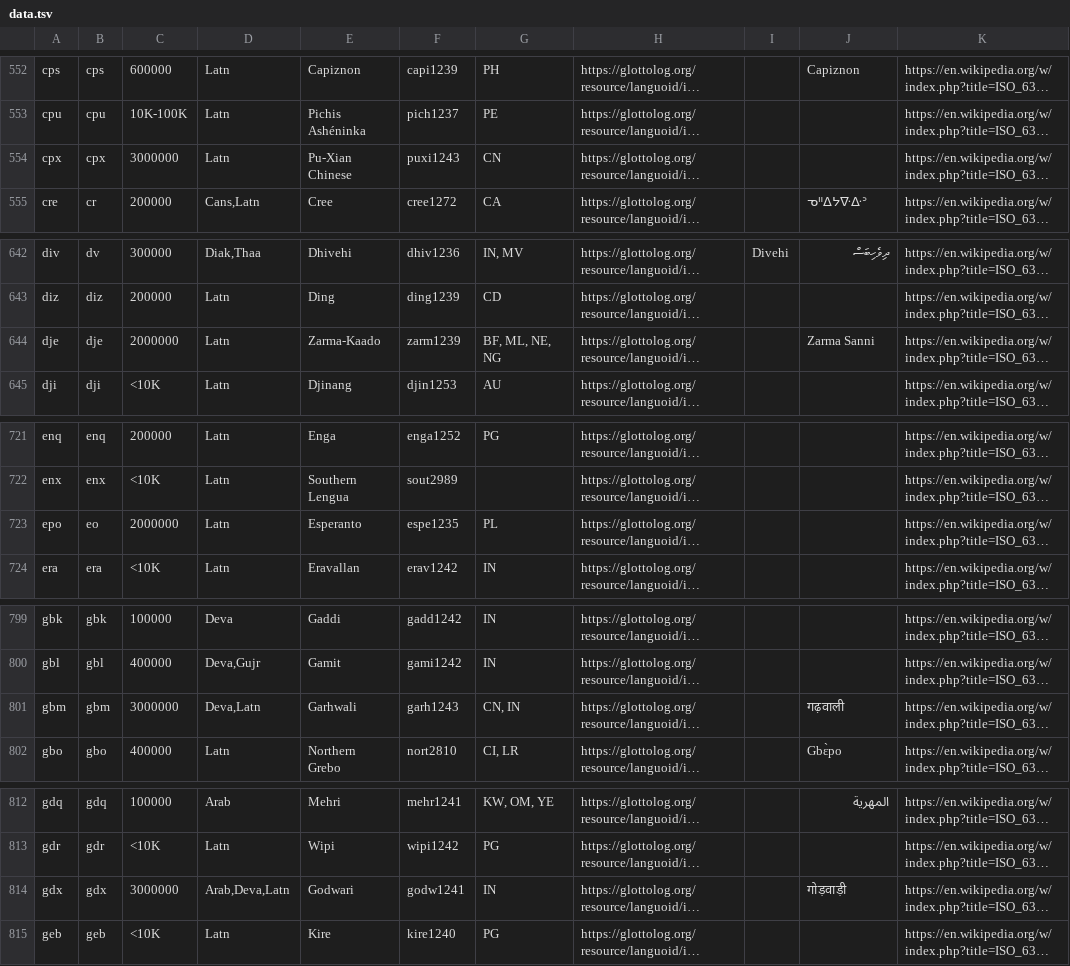
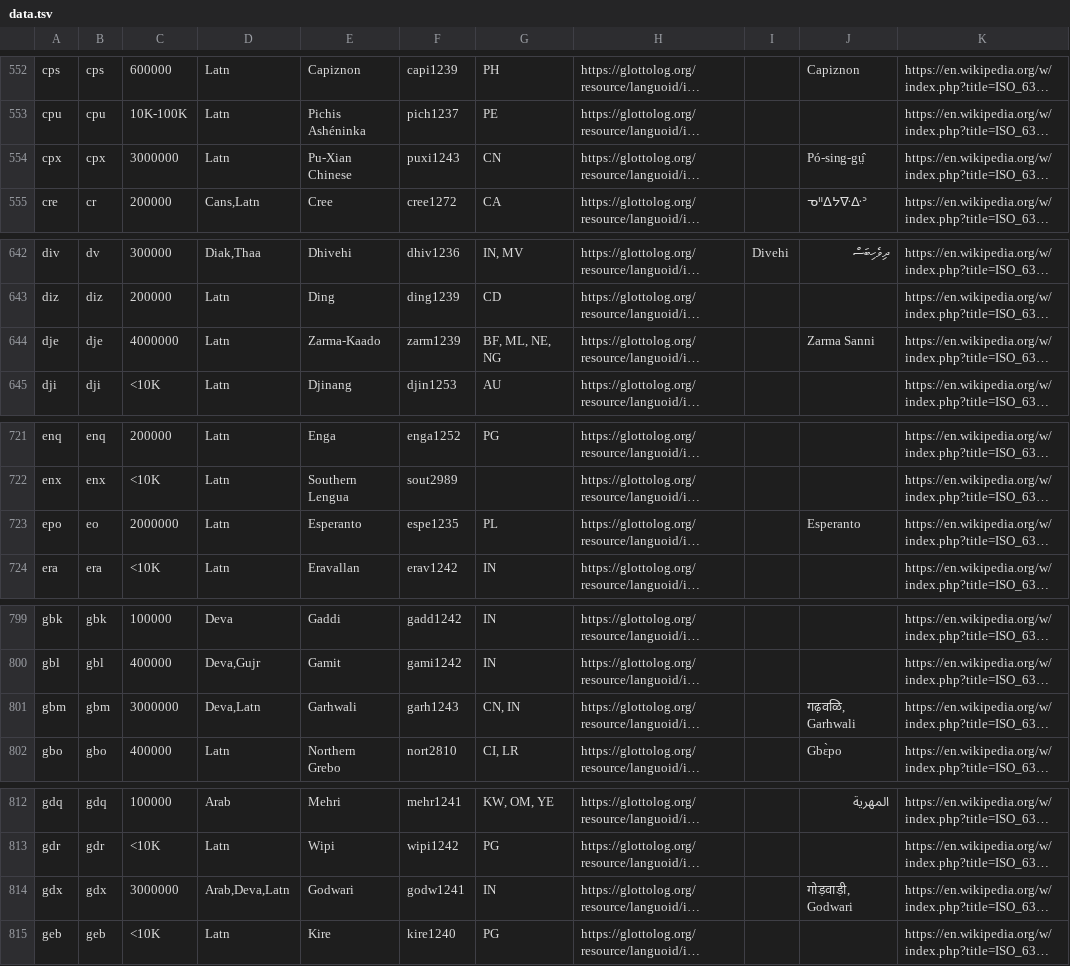
Before and after one commit to google-research/url-nlp, a TSV file: language_metadata/data.tsv, drawn as a sheet; only a part is shown, gaps mark what is left out; long unchanged cells end in …; the diff covers the shown part only; the diff names each change by its address in the sheet, - before the commit and + after, or states it on an @@ line.

```diff
--- a/language_metadata/data.tsv
+++ b/language_metadata/data.tsv
-J554: (empty)
+J554: Pó-sing-gṳ̂
-C644: 2000000
+C644: 4000000
-J723: (empty)
+J723: Esperanto
-J801: गढ़वाली
+J801: गढ़वळि, Garhwali
-J814: गोड़वाड़ी
+J814: गोड़वाड़ी, Godwari
```
Also changed, not shown: 49 edited cells elsewhere in this file.
